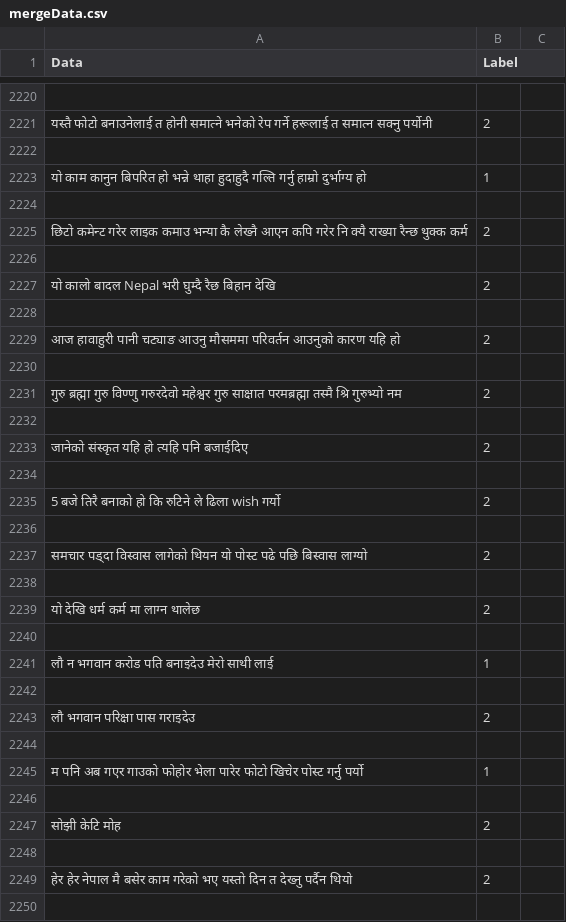
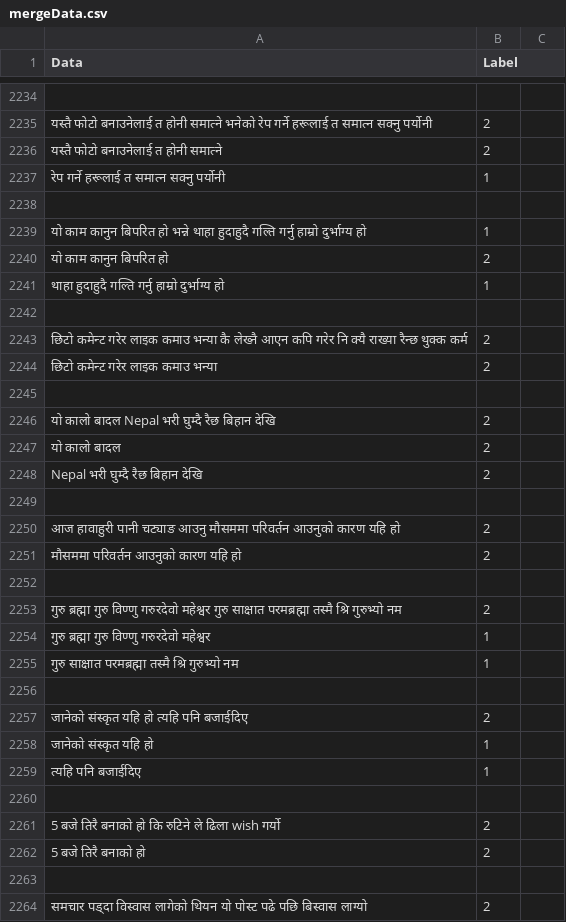
Before and after one commit to smaheshacharya/Nepali-Sentiment-Analysis, a CSV file: mergeData.csv, drawn as a sheet; only a part is shown, gaps mark what is left out; the shorter side is filled out with more unchanged rows; the diff covers the shown part only; the diff names each change by its address in the sheet, - before the commit and + after, or states it on an @@ line.

```diff
--- a/mergeData.csv
+++ b/mergeData.csv
+row 2236: यस्तै फोटो बनाउनेलाई त होनी समात्ने | 2
+row 2237: रेप गर्ने हरूलाई त समात्न सक्नु पर्योनी | 1
+row 2240: यो काम कानुन बिपरित हो | 2
+row 2241: थाहा हुदाहुदै गल्ति गर्नु हाम्रो दुर्भाग्य हो | 1
+row 2244: छिटो कमेन्ट गरेर लाइक कमाउ भन्या | 2
+row 2247: यो कालो बादल | 2
+row 2248: Nepal भरी घुम्दै रैछ बिहान देखि | 2
+row 2251: मौसममा परिवर्तन आउनुको कारण यहि हो | 2
+row 2254: गुरु ब्रह्मा गुरु विण्णु गरुरदेवो महेश्वर | 1
+row 2255: गुरु साक्षात परमब्रह्मा तस्मै श्रि गुरुभ्यो नम | 1
+row 2258: जानेको संस्कृत यहि हो | 1
+row 2259: त्यहि पनि बजाईदिए | 1
+row 2262: 5 बजे तिरै बनाको हो | 2
```
Also changed, not shown: 24 added rows, 1 removed row and 5 edited cells elsewhere in this file.
